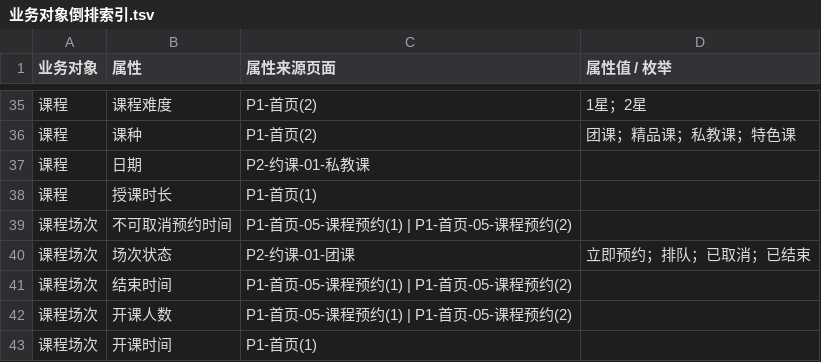
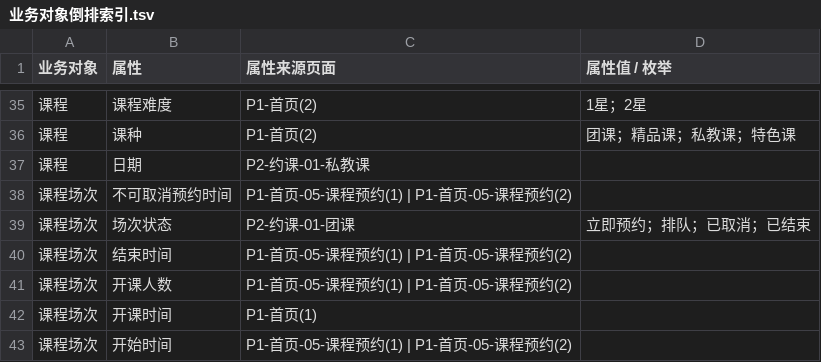
Before and after one commit to duo2530/techplant-yoga, a TSV file: docs/产品分析/业务对象倒排索引.tsv, drawn as a sheet; only a part is shown, gaps mark what is left out; the shorter side is filled out with more unchanged rows; the diff names each change by its address in the sheet, - before the commit and + after, or states it on an @@ line.

```diff
--- a/docs/产品分析/业务对象倒排索引.tsv
+++ b/docs/产品分析/业务对象倒排索引.tsv
-row 38: 课程 | 授课时长 | P1-首页(1)
```
Also changed, not shown: 1 other file.
